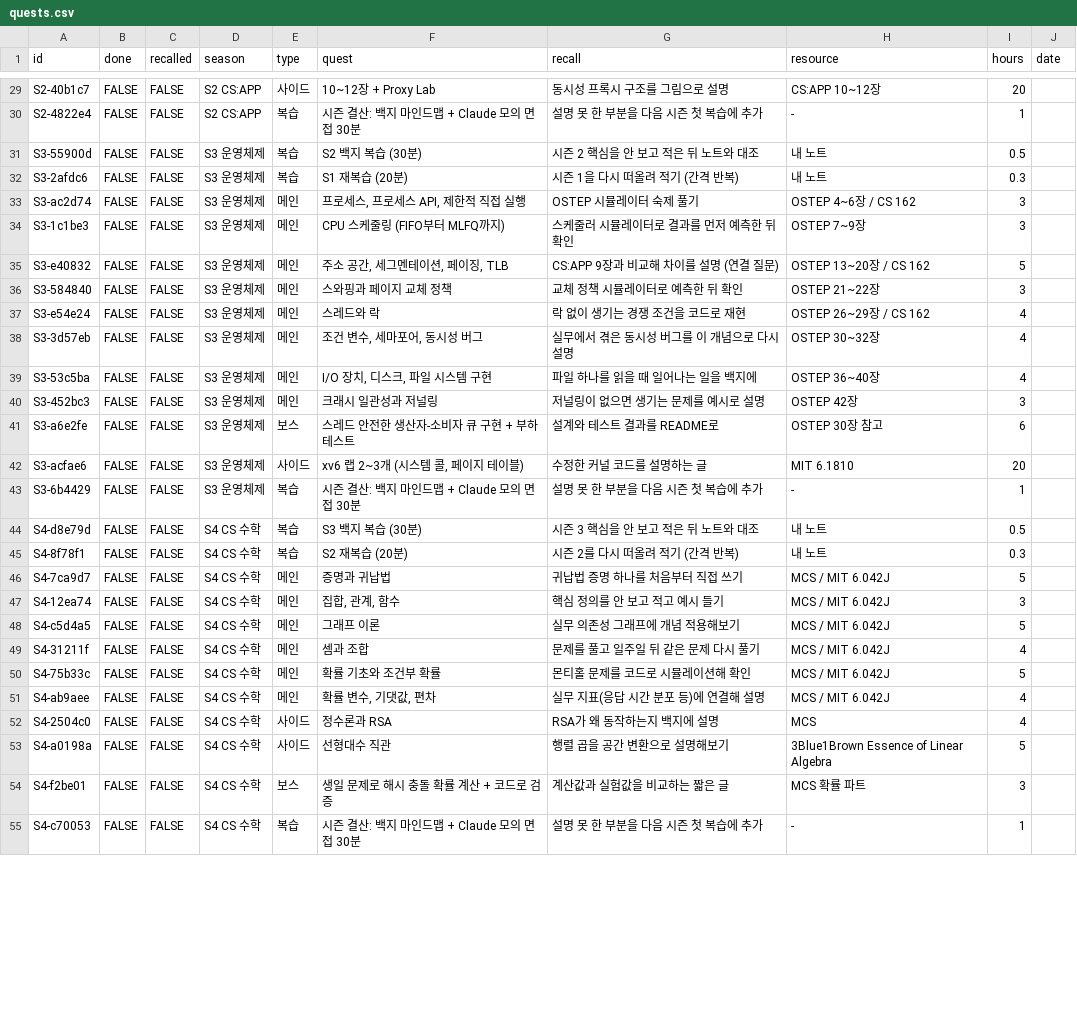
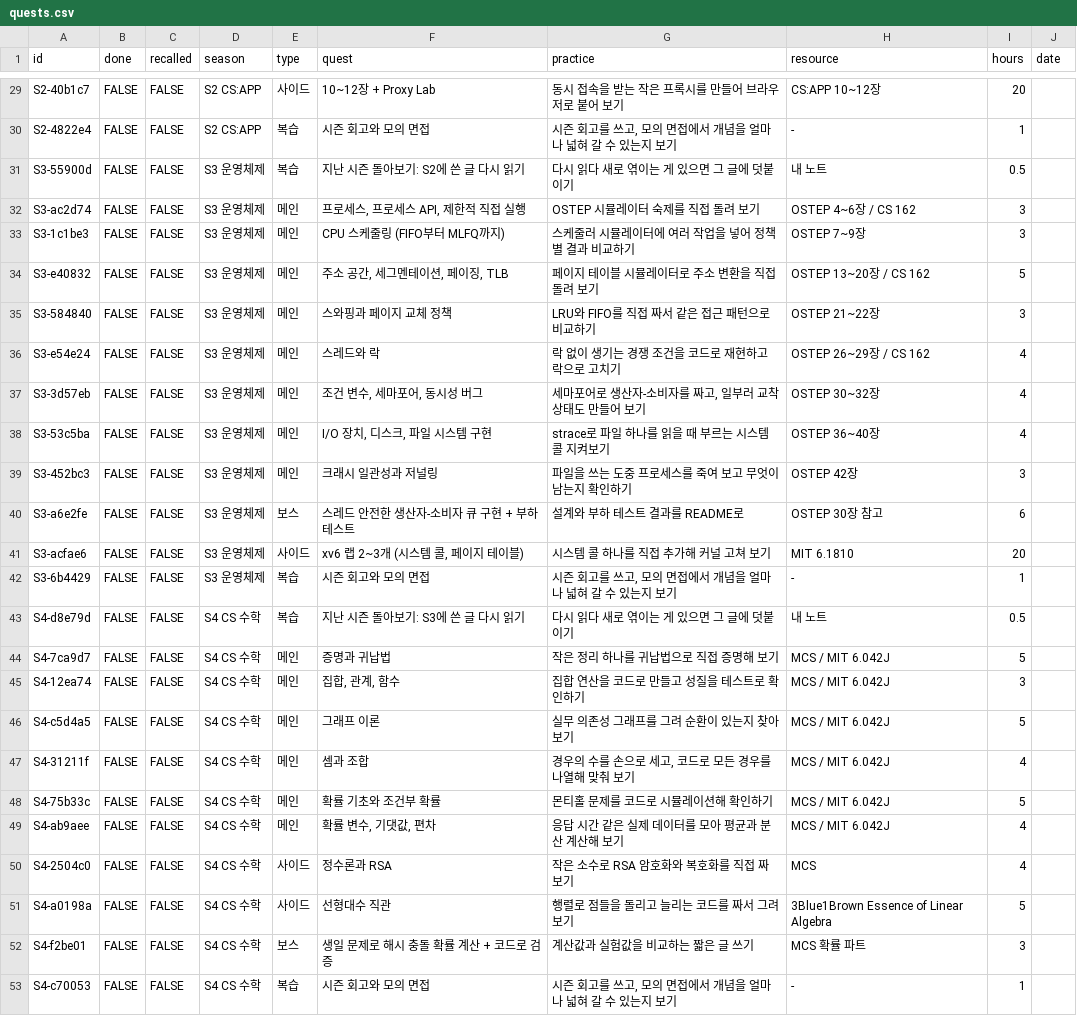
Before and after one commit to APapeIsName/APapeIsName.github.io, a CSV file: _data/quests.csv, drawn as a sheet; only a part is shown, gaps mark what is left out; removed rows and columns are numbered as before the commit, all else as after; the diff covers the shown part only; the diff names each change by its address in the sheet, - before the commit and + after, or states it on an @@ line.

```diff
--- a/_data/quests.csv
+++ b/_data/quests.csv
-G1: recall
+G1: practice
-G29 (practice): 동시성 프록시 구조를 그림으로 설명
+G29 (practice): 동시 접속을 받는 작은 프록시를 만들어 브라우저로 붙어 보기
-F30 (quest): 시즌 결산: 백지 마인드맵 + Claude 모의 면접 30분
+F30 (quest): 시즌 회고와 모의 면접
-G30 (practice): 설명 못 한 부분을 다음 시즌 첫 복습에 추가
+G30 (practice): 시즌 회고를 쓰고, 모의 면접에서 개념을 얼마나 넓혀 갈 수 있는지 보기
-F31 (quest): S2 백지 복습 (30분)
+F31 (quest): 지난 시즌 돌아보기: S2에 쓴 글 다시 읽기
-G31 (practice): 시즌 2 핵심을 안 보고 적은 뒤 노트와 대조
+G31 (practice): 다시 읽다 새로 엮이는 게 있으면 그 글에 덧붙이기
-row 32: S3-2afdc6 | FALSE | FALSE | S3 운영체제 | 복습 | S1 재복습 (20분) | 시즌 1을 다시 떠올려 적기 (간격 반복) | 내 노트 | 0.3
-G32 (practice): OSTEP 시뮬레이터 숙제 풀기
+G32 (practice): OSTEP 시뮬레이터 숙제를 직접 돌려 보기
-G33 (practice): 스케줄러 시뮬레이터로 결과를 먼저 예측한 뒤 확인
+G33 (practice): 스케줄러 시뮬레이터에 여러 작업을 넣어 정책별 결과 비교하기
-G34 (practice): CS:APP 9장과 비교해 차이를 설명 (연결 질문)
+G34 (practice): 페이지 테이블 시뮬레이터로 주소 변환을 직접 돌려 보기
-G35 (practice): 교체 정책 시뮬레이터로 예측한 뒤 확인
+G35 (practice): LRU와 FIFO를 직접 짜서 같은 접근 패턴으로 비교하기
-G36 (practice): 락 없이 생기는 경쟁 조건을 코드로 재현
+G36 (practice): 락 없이 생기는 경쟁 조건을 코드로 재현하고 락으로 고치기
-G37 (practice): 실무에서 겪은 동시성 버그를 이 개념으로 다시 설명
+G37 (practice): 세마포어로 생산자-소비자를 짜고, 일부러 교착 상태도 만들어 보기
-G38 (practice): 파일 하나를 읽을 때 일어나는 일을 백지에
+G38 (practice): strace로 파일 하나를 읽을 때 부르는 시스템 콜 지켜보기
-G39 (practice): 저널링이 없으면 생기는 문제를 예시로 설명
+G39 (practice): 파일을 쓰는 도중 프로세스를 죽여 보고 무엇이 남는지 확인하기
-G40 (practice): 설계와 테스트 결과를 README로
+G40 (practice): 설계와 부하 테스트 결과를 README로
-G41 (practice): 수정한 커널 코드를 설명하는 글
+G41 (practice): 시스템 콜 하나를 직접 추가해 커널 고쳐 보기
-F42 (quest): 시즌 결산: 백지 마인드맵 + Claude 모의 면접 30분
+F42 (quest): 시즌 회고와 모의 면접
-G42 (practice): 설명 못 한 부분을 다음 시즌 첫 복습에 추가
+G42 (practice): 시즌 회고를 쓰고, 모의 면접에서 개념을 얼마나 넓혀 갈 수 있는지 보기
-F43 (quest): S3 백지 복습 (30분)
+F43 (quest): 지난 시즌 돌아보기: S3에 쓴 글 다시 읽기
-G43 (practice): 시즌 3 핵심을 안 보고 적은 뒤 노트와 대조
+G43 (practice): 다시 읽다 새로 엮이는 게 있으면 그 글에 덧붙이기
-row 45: S4-8f78f1 | FALSE | FALSE | S4 CS 수학 | 복습 | S2 재복습 (20분) | 시즌 2를 다시 떠올려 적기 (간격 반복) | 내 노트 | 0.3
-G44 (practice): 귀납법 증명 하나를 처음부터 직접 쓰기
+G44 (practice): 작은 정리 하나를 귀납법으로 직접 증명해 보기
-G45 (practice): 핵심 정의를 안 보고 적고 예시 들기
+G45 (practice): 집합 연산을 코드로 만들고 성질을 테스트로 확인하기
-G46 (practice): 실무 의존성 그래프에 개념 적용해보기
+G46 (practice): 실무 의존성 그래프를 그려 순환이 있는지 찾아보기
-G47 (practice): 문제를 풀고 일주일 뒤 같은 문제 다시 풀기
+G47 (practice): 경우의 수를 손으로 세고, 코드로 모든 경우를 나열해 맞춰 보기
-G48 (practice): 몬티홀 문제를 코드로 시뮬레이션해 확인
+G48 (practice): 몬티홀 문제를 코드로 시뮬레이션해 확인하기
-G49 (practice): 실무 지표(응답 시간 분포 등)에 연결해 설명
+G49 (practice): 응답 시간 같은 실제 데이터를 모아 평균과 분산 계산해 보기
-G50 (practice): RSA가 왜 동작하는지 백지에 설명
+G50 (practice): 작은 소수로 RSA 암호화와 복호화를 직접 짜 보기
-G51 (practice): 행렬 곱을 공간 변환으로 설명해보기
+G51 (practice): 행렬로 점들을 돌리고 늘리는 코드를 짜서 그려 보기
-G52 (practice): 계산값과 실험값을 비교하는 짧은 글
+G52 (practice): 계산값과 실험값을 비교하는 짧은 글 쓰기
-F53 (quest): 시즌 결산: 백지 마인드맵 + Claude 모의 면접 30분
+F53 (quest): 시즌 회고와 모의 면접
-G53 (practice): 설명 못 한 부분을 다음 시즌 첫 복습에 추가
+G53 (practice): 시즌 회고를 쓰고, 모의 면접에서 개념을 얼마나 넓혀 갈 수 있는지 보기
```
Also changed, not shown: 5 removed rows and 97 edited cells elsewhere in this file, 21 other files.
